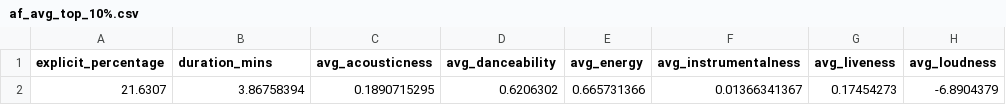
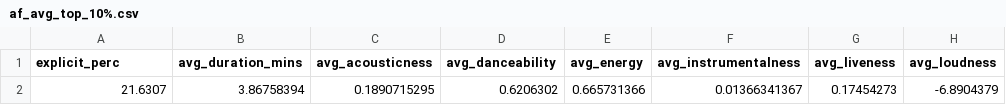
Before and after one commit to JRomIV/soundwave-synopsis, a CSV file: data/query_exports/af_avg_top_10%.csv, drawn as a sheet; only a part is shown; the diff names each change by its address in the sheet, - before the commit and + after, or states it on an @@ line.

```diff
--- a/data/query_exports/af_avg_top_10%.csv
+++ b/data/query_exports/af_avg_top_10%.csv
-A1: explicit_percentage
+A1: explicit_perc
-B1: duration_mins
+B1: avg_duration_mins
```
Also changed, not shown: data/query_exports/af_avg.csv, 18 other files.
